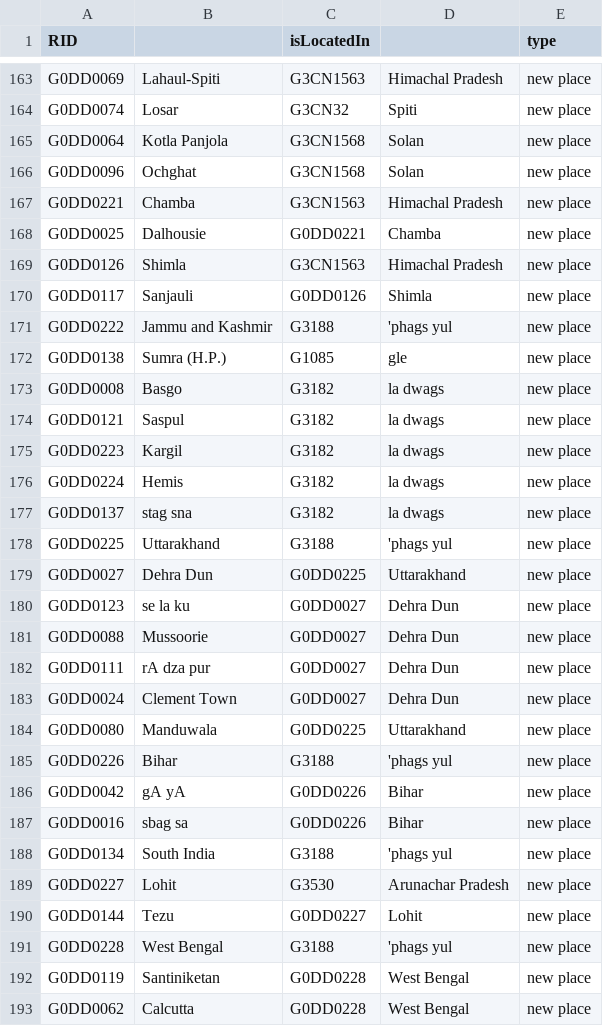
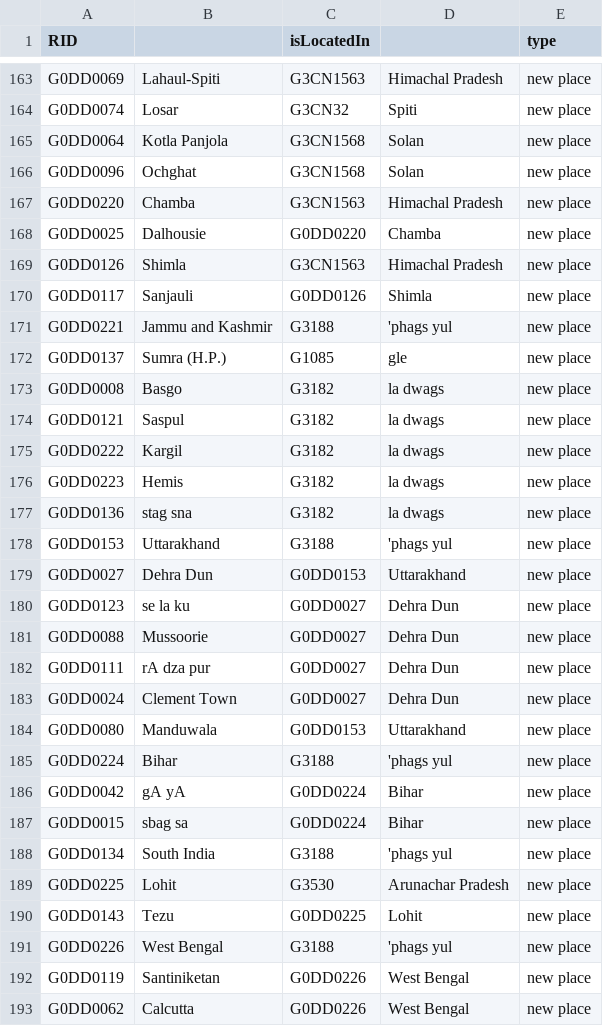
Before and after one commit to buda-base/publishers-cleanup, a CSV file: RID_modifs.csv, drawn as a sheet; only a part is shown, gaps mark what is left out; the diff covers the shown part only.

```diff
--- a/RID_modifs.csv
+++ b/RID_modifs.csv
@@ -166,15 +166,15 @@ G0DD0064,Kotla Panjola,G3CN1568,Solan,new place
 G0DD0096,Ochghat,G3CN1568,Solan,new place
-G0DD0221,Chamba,G3CN1563,Himachal Pradesh,new place
-G0DD0025,Dalhousie,G0DD0221,Chamba,new place
+G0DD0220,Chamba,G3CN1563,Himachal Pradesh,new place
+G0DD0025,Dalhousie,G0DD0220,Chamba,new place
 G0DD0126,Shimla,G3CN1563,Himachal Pradesh,new place
 G0DD0117,Sanjauli,G0DD0126,Shimla,new place
-G0DD0222,Jammu and Kashmir,G3188,'phags yul,new place
-G0DD0138,Sumra (H.P.),G1085,gle,new place
+G0DD0221,Jammu and Kashmir,G3188,'phags yul,new place
+G0DD0137,Sumra (H.P.),G1085,gle,new place
 G0DD0008,Basgo,G3182,la dwags,new place
 G0DD0121,Saspul,G3182,la dwags,new place
-G0DD0223,Kargil,G3182,la dwags,new place
-G0DD0224,Hemis,G3182,la dwags,new place
-G0DD0137,stag sna,G3182,la dwags,new place
-G0DD0225,Uttarakhand,G3188,'phags yul,new place
-G0DD0027,Dehra Dun,G0DD0225,Uttarakhand,new place
+G0DD0222,Kargil,G3182,la dwags,new place
+G0DD0223,Hemis,G3182,la dwags,new place
+G0DD0136,stag sna,G3182,la dwags,new place
+G0DD0153,Uttarakhand,G3188,'phags yul,new place
+G0DD0027,Dehra Dun,G0DD0153,Uttarakhand,new place
 G0DD0123,se la ku,G0DD0027,Dehra Dun,new place
@@ -183,11 +183,11 @@ G0DD0111,rA dza pur,G0DD0027,Dehra Dun,new place
 G0DD0024,Clement Town,G0DD0027,Dehra Dun,new place
-G0DD0080,Manduwala,G0DD0225,Uttarakhand,new place
-G0DD0226,Bihar,G3188,'phags yul,new place
-G0DD0042,gA yA,G0DD0226,Bihar,new place
-G0DD0016,sbag sa,G0DD0226,Bihar,new place
+G0DD0080,Manduwala,G0DD0153,Uttarakhand,new place
+G0DD0224,Bihar,G3188,'phags yul,new place
+G0DD0042,gA yA,G0DD0224,Bihar,new place
+G0DD0015,sbag sa,G0DD0224,Bihar,new place
 G0DD0134,South India,G3188,'phags yul,new place
-G0DD0227,Lohit,G3530,Arunachar Pradesh,new place
-G0DD0144,Tezu,G0DD0227,Lohit,new place
-G0DD0228,West Bengal,G3188,'phags yul,new place
-G0DD0119,Santiniketan,G0DD0228,West Bengal,new place
-G0DD0062,Calcutta,G0DD0228,West Bengal,new place
+G0DD0225,Lohit,G3530,Arunachar Pradesh,new place
+G0DD0143,Tezu,G0DD0225,Lohit,new place
+G0DD0226,West Bengal,G3188,'phags yul,new place
+G0DD0119,Santiniketan,G0DD0226,West Bengal,new place
+G0DD0062,Calcutta,G0DD0226,West Bengal,new place
```
Also changed, not shown: 12 added rows, 1 removed row and 113 edited cells elsewhere in this file, RID_node_modifs.csv, locations_cleaned_GID.tsv, 26 other files.
